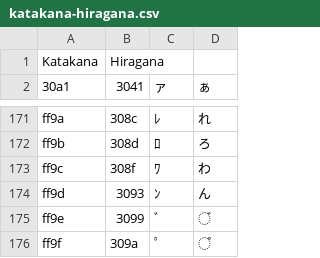
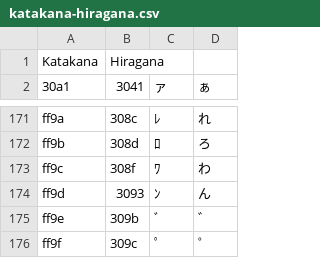
Before and after one commit to hidekatsu-izuno/jtc-utils-js, a CSV file: data/katakana-hiragana.csv, drawn as a sheet; only a part is shown, gaps mark what is left out.

```diff
--- a/data/katakana-hiragana.csv
+++ b/data/katakana-hiragana.csv
@@ -174,3 +174,3 @@ ff9c,308f,ﾜ,わ
 ff9d,3093,ﾝ,ん
-ff9e,3099,ﾞ,゙
-ff9f,309a,ﾟ,゚
+ff9e,309b,ﾞ,゛
+ff9f,309c,ﾟ,゜
```
Also changed, not shown: 14 other files.
